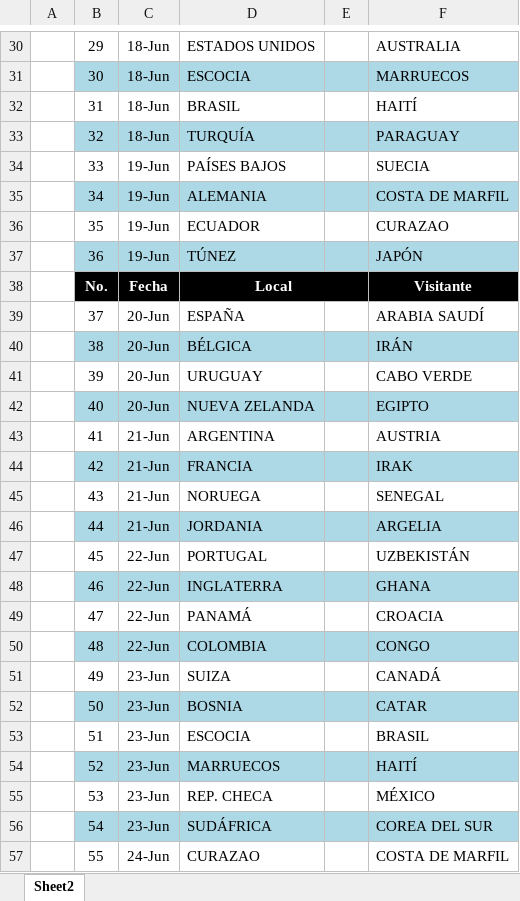
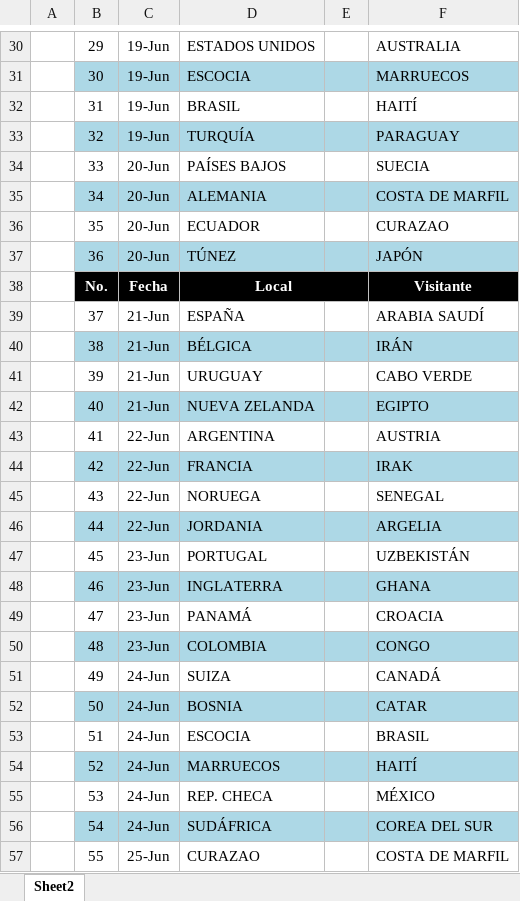
Before and after one commit to KingAndrew1024/quiniela, an Excel workbook: api/Quiniela.xlsx, sheet Sheet2, drawn as a sheet; only a part is shown, gaps mark what is left out; values as stored, in another font and other column widths than the file's, no borders; the diff covers the shown part only; the diff names each change by its address in the sheet, - before the commit and + after, or states it on an @@ line.

```diff
--- a/api/Quiniela.xlsx (sheet Sheet2)
+++ b/api/Quiniela.xlsx (sheet Sheet2)
-C30:C33: 18-Jun
+C30:C33: 19-Jun
-C34:C37: 19-Jun
+C34:C37: 20-Jun
-C39:C42: 20-Jun
+C39:C42: 21-Jun
-C43:C46: 21-Jun
+C43:C46: 22-Jun
-C47:C50: 22-Jun
+C47:C50: 23-Jun
-C51:C56: 23-Jun
+C51:C56: 24-Jun
-C57: 24-Jun
+C57: 25-Jun
```
Also changed, not shown: 45 edited cells elsewhere in this sheet, 2 other files.
